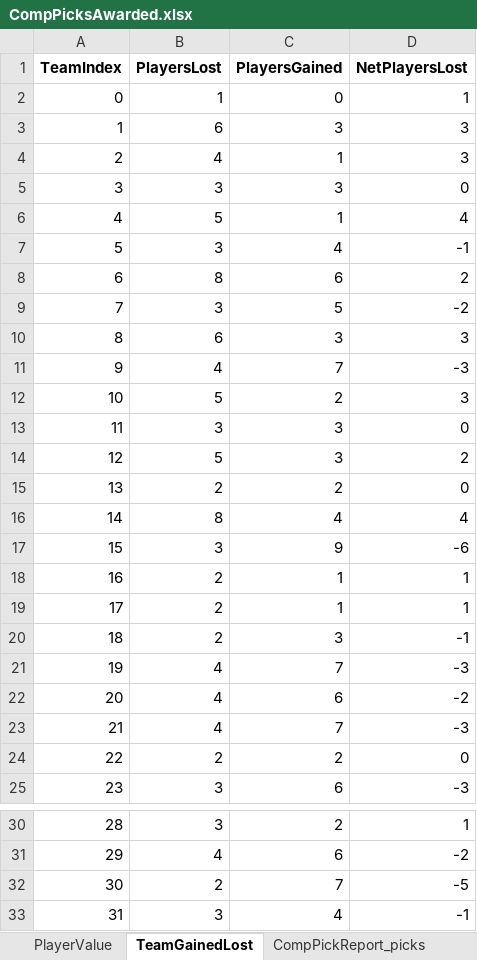
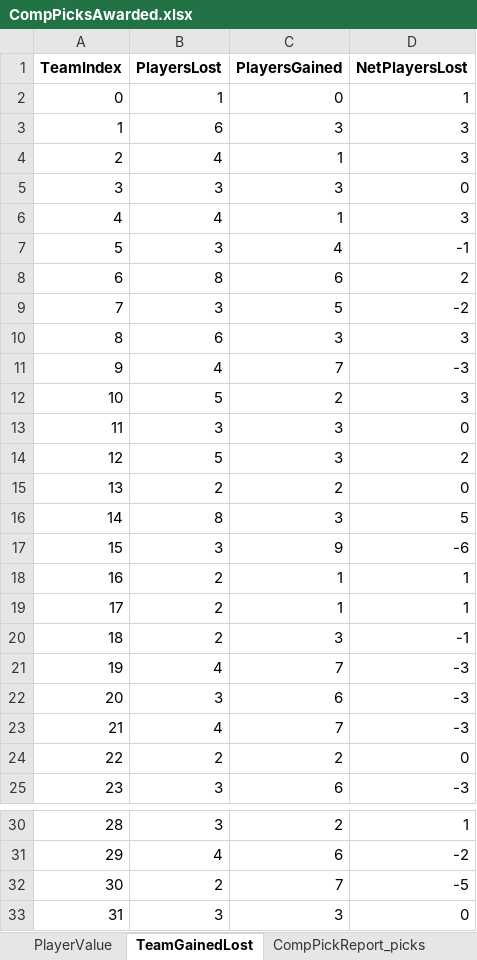
Before and after one commit to ethpec/MaddenTools, an Excel workbook: Files/Madden24/IE/Season2/CompPicksAwarded.xlsx, sheet TeamGainedLost, drawn as a sheet; only a part is shown, gaps mark what is left out; values as stored, in another font and other column widths than the file's, no borders; the diff names each change by its address in the sheet, - before the commit and + after, or states it on an @@ line.

```diff
--- a/Files/Madden24/IE/Season2/CompPicksAwarded.xlsx (sheet TeamGainedLost)
+++ b/Files/Madden24/IE/Season2/CompPicksAwarded.xlsx (sheet TeamGainedLost)
-B6 (PlayersLost): 5
+B6 (PlayersLost): 4
-D6 (NetPlayersLost): 4
+D6 (NetPlayersLost): 3
-C16 (PlayersGained): 4
+C16 (PlayersGained): 3
-D16 (NetPlayersLost): 4
+D16 (NetPlayersLost): 5
-B22 (PlayersLost): 4
+B22 (PlayersLost): 3
-D22 (NetPlayersLost): -2
+D22 (NetPlayersLost): -3
-C33 (PlayersGained): 4
+C33 (PlayersGained): 3
-D33 (NetPlayersLost): -1
+D33 (NetPlayersLost): 0
```
Also changed, not shown: sheet PlayerValue, sheet CompPickReport_nopicks, sheet CompPickReport_picks, hidden cells, 2 other files.
